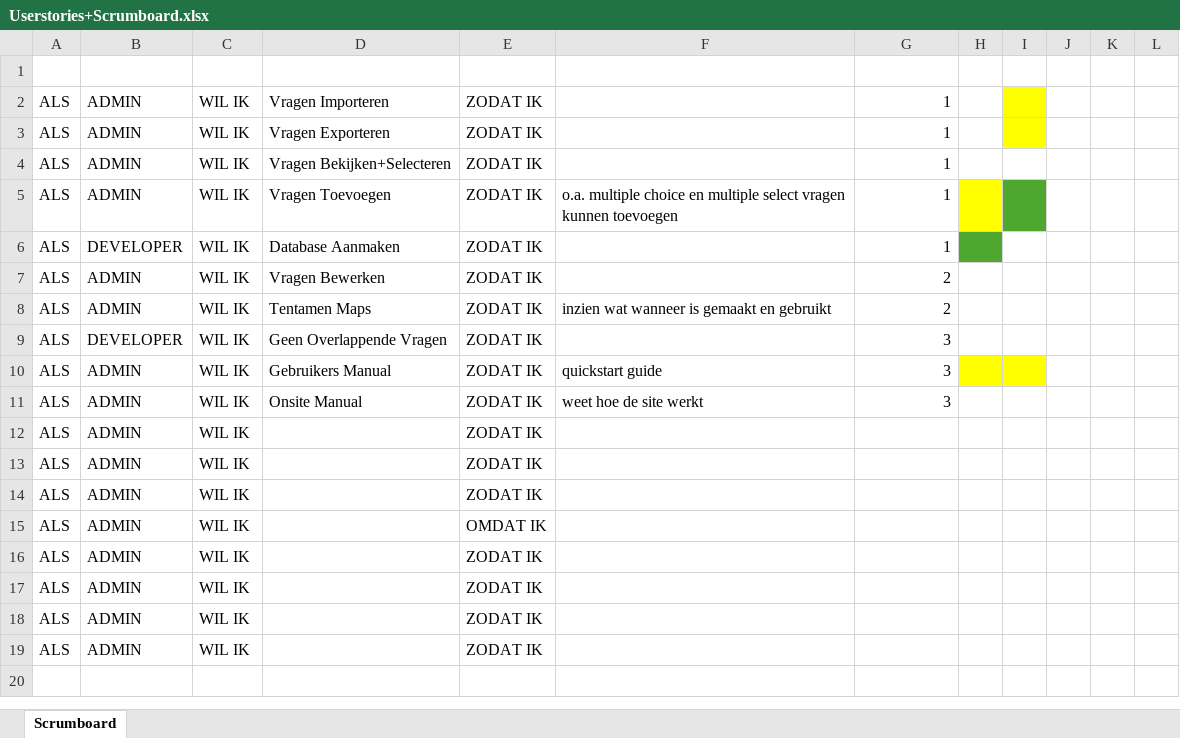
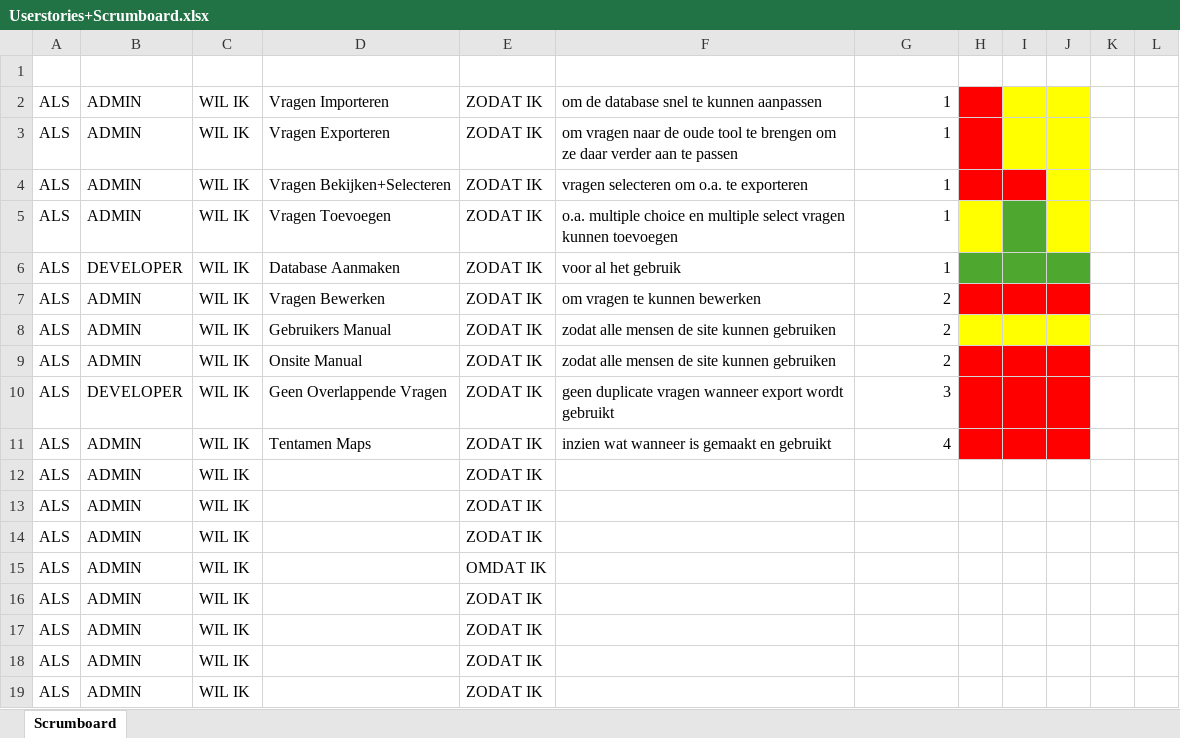
Before and after one commit to CrosslithPCOD/Examen, an Excel workbook: Documentatie/Userstories+Scrumboard.xlsx, sheet Scrumboard, drawn as a sheet; values as stored, in another font and other column widths than the file's, no borders; table styles not drawn; removed rows and columns are numbered as before the commit, all else as after; the diff names each change by its address in the sheet, - before the commit and + after, or states it on an @@ line.

```diff
--- a/Documentatie/Userstories+Scrumboard.xlsx (sheet Scrumboard)
+++ b/Documentatie/Userstories+Scrumboard.xlsx (sheet Scrumboard)
-F2: (empty)
+F2: om de database snel te kunnen aanpassen
-H2:H3 fill: none
+H2:H3 fill: #FF0000
-J2:J5 fill: none
+J2:J5 fill: #FFFF00
-F3: (empty)
+F3: om vragen naar de oude tool te brengen om ze daar verder aan te passen
-F4: (empty)
+F4: vragen selecteren om o.a. te exporteren
-H4:I4 fill: none
+H4:I4 fill: #FF0000
-F6: (empty)
+F6: voor al het gebruik
-I6:J6 fill: none
+I6:J6 fill: #4EA72E
-F7: (empty)
+F7: om vragen te kunnen bewerken
-H7:J7 fill: none
+H7:J7 fill: #FF0000
+row 8: ALS | ADMIN | WIL IK | Gebruikers Manual | ZODAT IK | zodat alle mensen de site kunnen gebruiken | 2
-D9: Tentamen Maps
+D9: Onsite Manual
-F9: inzien wat wanneer is gemaakt en gebruikt
+F9: zodat alle mensen de site kunnen gebruiken
-H9:J10 fill: none
+H9:J10 fill: #FF0000
-F10: (empty)
+F10: geen duplicate vragen wanneer export wordt gebruikt
-row 10: ALS | ADMIN | WIL IK | Gebruikers Manual | ZODAT IK | quickstart guide | 3
-D11: Onsite Manual
+D11: Tentamen Maps
-F11: weet hoe de site werkt
+F11: inzien wat wanneer is gemaakt en gebruikt
-G11: 3
+G11: 4
-H11:J11 fill: none
+H11:J11 fill: #FF0000
```
Also changed, not shown: 8 other files.
